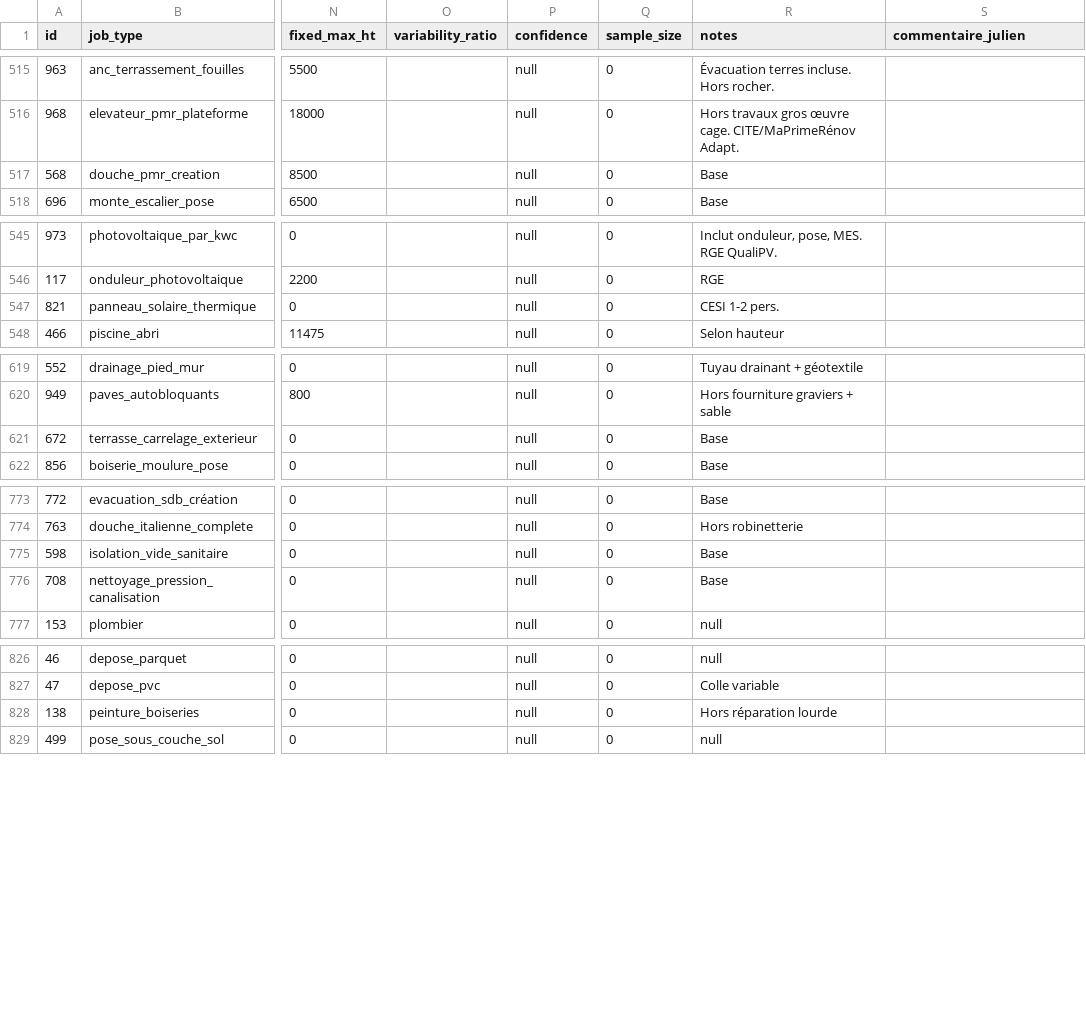
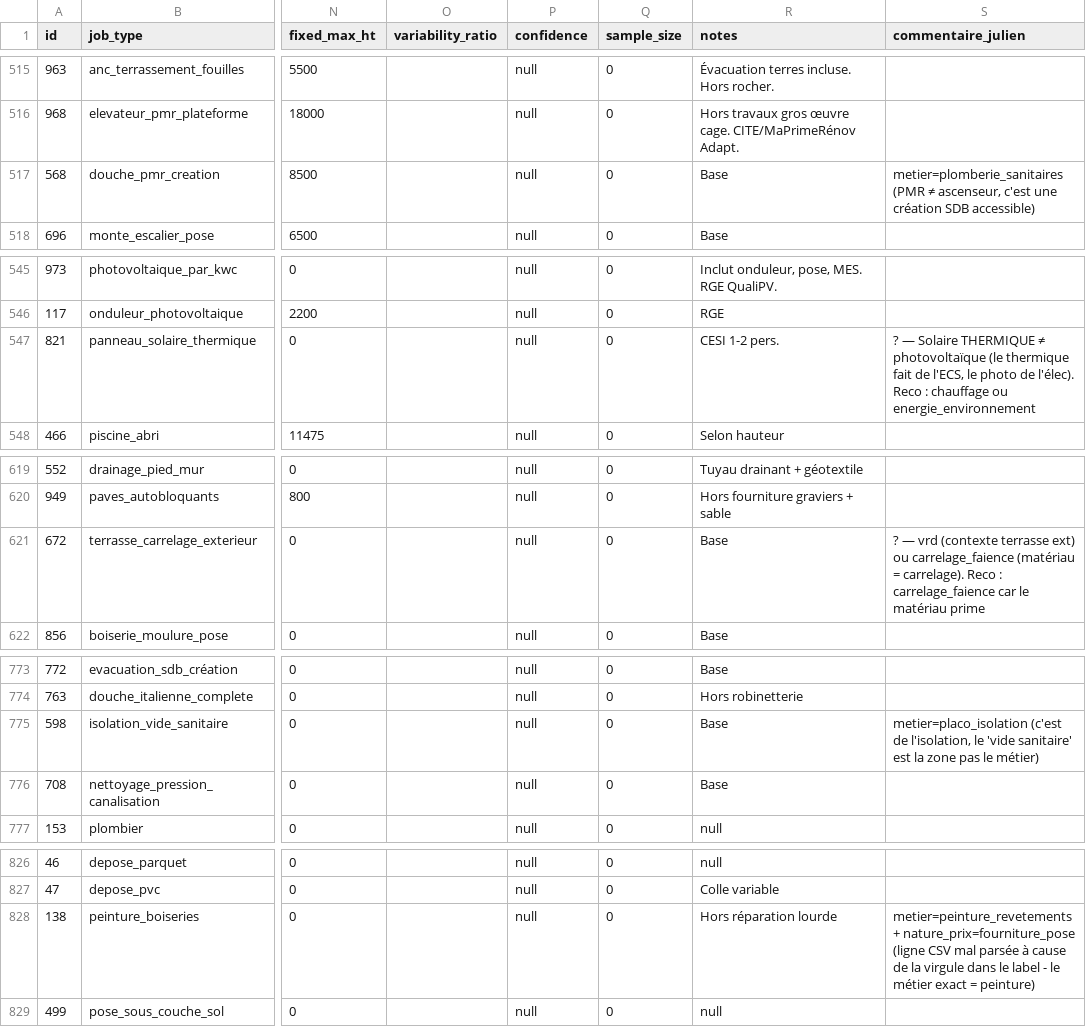
Before and after one commit to julienmessagingme/newdevis, a CSV file: docs/refonte/catalogue-classement/audit-911-classified.csv, drawn as a sheet; only a part is shown, gaps mark what is left out; the diff covers the shown part only; the diff names each change by its address in the sheet, - before the commit and + after, or states it on an @@ line.

```diff
--- a/docs/refonte/catalogue-classement/audit-911-classified.csv
+++ b/docs/refonte/catalogue-classement/audit-911-classified.csv
-S517 (commentaire_julien): (empty)
+S517 (commentaire_julien): metier=plomberie_sanitaires (PMR ≠ ascenseur, c'est une création SDB accessible)
-S547 (commentaire_julien): (empty)
+S547 (commentaire_julien): ? — Solaire THERMIQUE ≠ photovoltaïque (le thermique fait de l'ECS, le photo de l'élec). Reco : chauffage ou energie_environnement
-S621 (commentaire_julien): (empty)
+S621 (commentaire_julien): ? — vrd (contexte terrasse ext) ou carrelage_faience (matériau = carrelage). Reco : carrelage_faience car le matériau prime
-S775 (commentaire_julien): (empty)
+S775 (commentaire_julien): metier=placo_isolation (c'est de l'isolation, le 'vide sanitaire' est la zone pas le métier)
-S828 (commentaire_julien): (empty)
+S828 (commentaire_julien): metier=peinture_revetements + nature_prix=fourniture_pose (ligne CSV mal parsée à cause de la virgule dans le label - le métier exact = peinture)
```
Also changed, not shown: 19 edited cells elsewhere in this file, 2 other files.
